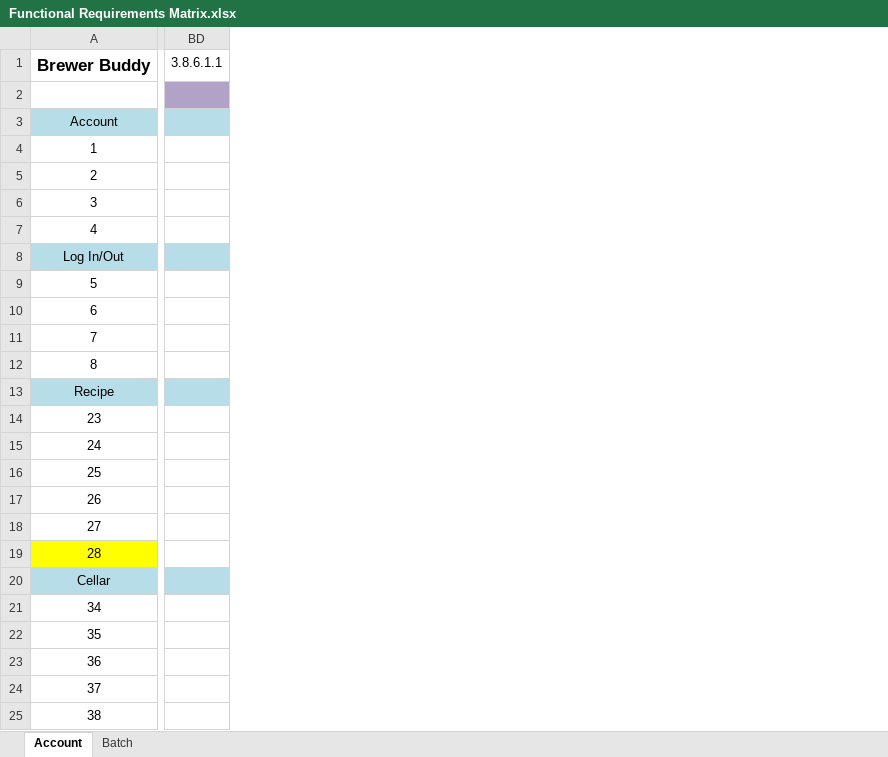
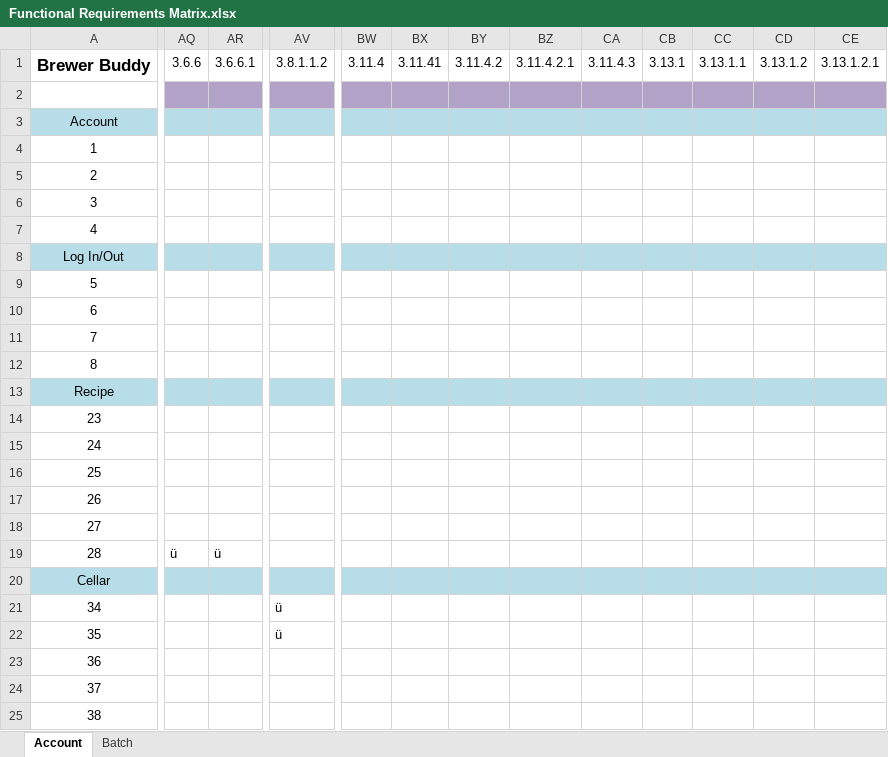
Before and after one commit to geekpgh/mastersproject, an Excel workbook: design/Functional Requirements Matrix.xlsx, sheet Account, drawn as a sheet; only a part is shown, gaps mark what is left out; values as stored, in another font and other column widths than the file's, no borders; removed rows and columns are numbered as before the commit, all else as after; the diff covers the shown part only; the diff names each change by its address in the sheet, - before the commit and + after, or states it on an @@ line.

```diff
--- a/design/Functional Requirements Matrix.xlsx (sheet Account)
+++ b/design/Functional Requirements Matrix.xlsx (sheet Account)
+column AQ, rows 1-19: 3.6.6 |  |  |  |  |  |  |  |  |  |  |  |  |  |  |  |  |  | ü
+column AR, rows 1-19: 3.6.6.1 |  |  |  |  |  |  |  |  |  |  |  |  |  |  |  |  |  | ü
+column AV, rows 1-22: 3.8.1.1.2 |  |  |  |  |  |  |  |  |  |  |  |  |  |  |  |  |  |  |  | ü | ü
-column BD, row 1: 3.8.6.1.1
+column BW, row 1: 3.11.4
+column BX, row 1: 3.11.41
+column BY, row 1: 3.11.4.2
+column BZ, row 1: 3.11.4.2.1
+column CA, row 1: 3.11.4.3
+column CB, row 1: 3.13.1
+column CC, row 1: 3.13.1.1
+column CD, row 1: 3.13.1.2
+column CE, row 1: 3.13.1.2.1
-A19 fill: #FFFF00
+A19 fill: none
```
Also changed, not shown: 6 added rows, 1 removed row, 29 added columns, 4 edited cells and cell formats elsewhere in this sheet, sheet Batch, 2 other files.
